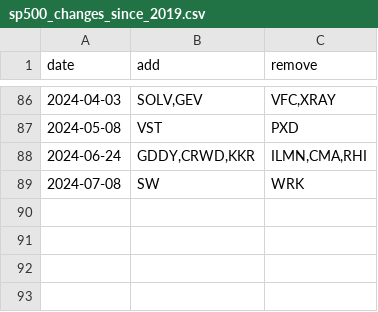
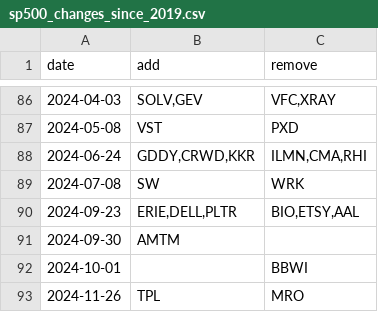
Before and after one commit to fja05680/sp500, a CSV file: sp500_changes_since_2019.csv, drawn as a sheet; only a part is shown, gaps mark what is left out; the diff names each change by its address in the sheet, - before the commit and + after, or states it on an @@ line.

```diff
--- a/sp500_changes_since_2019.csv
+++ b/sp500_changes_since_2019.csv
+row 90: 2024-09-23 | ERIE,DELL,PLTR | BIO,ETSY,AAL
+row 91: 2024-09-30 | AMTM
+row 92: 2024-10-01 |  | BBWI
+row 93: 2024-11-26 | TPL | MRO
```
Also changed, not shown: 1 other file.
